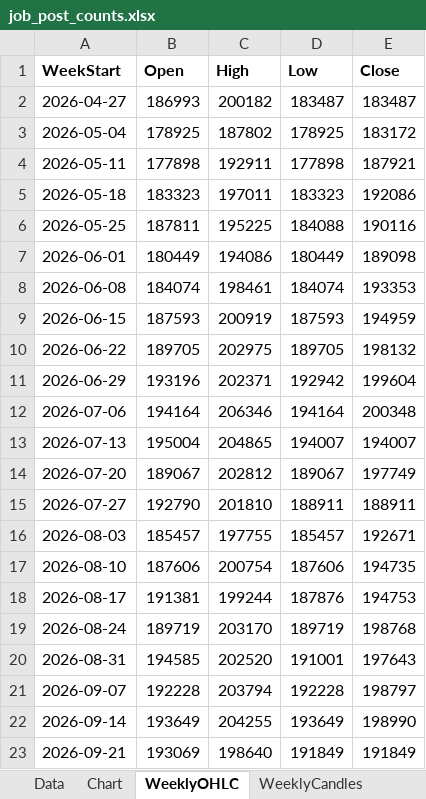
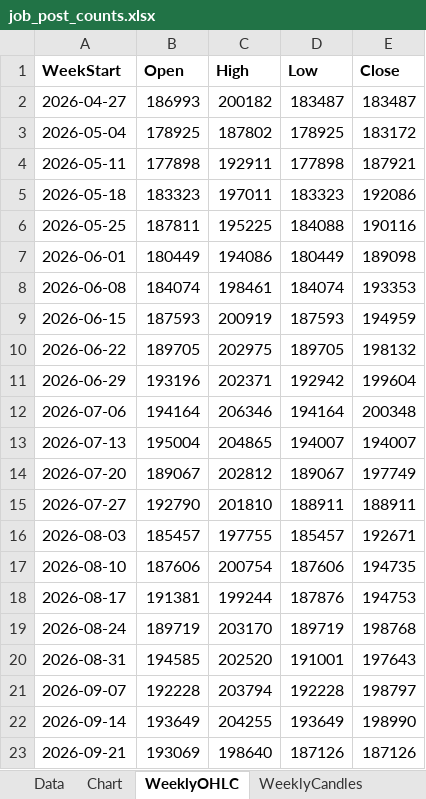
Before and after one commit to Ikboong/JobPostCounterCpp, an Excel workbook: data/job_post_counts.xlsx, sheet WeeklyOHLC, drawn as a sheet; values as stored, in another font and other column widths than the file's, no borders; the diff names each change by its address in the sheet, - before the commit and + after, or states it on an @@ line.

```diff
--- a/data/job_post_counts.xlsx (sheet WeeklyOHLC)
+++ b/data/job_post_counts.xlsx (sheet WeeklyOHLC)
-D23 (Low): 191849
+D23 (Low): 187126
-E23 (Close): 191849
+E23 (Close): 187126
```
Also changed, not shown: sheet Data, charts or pictures, 1 other file.
